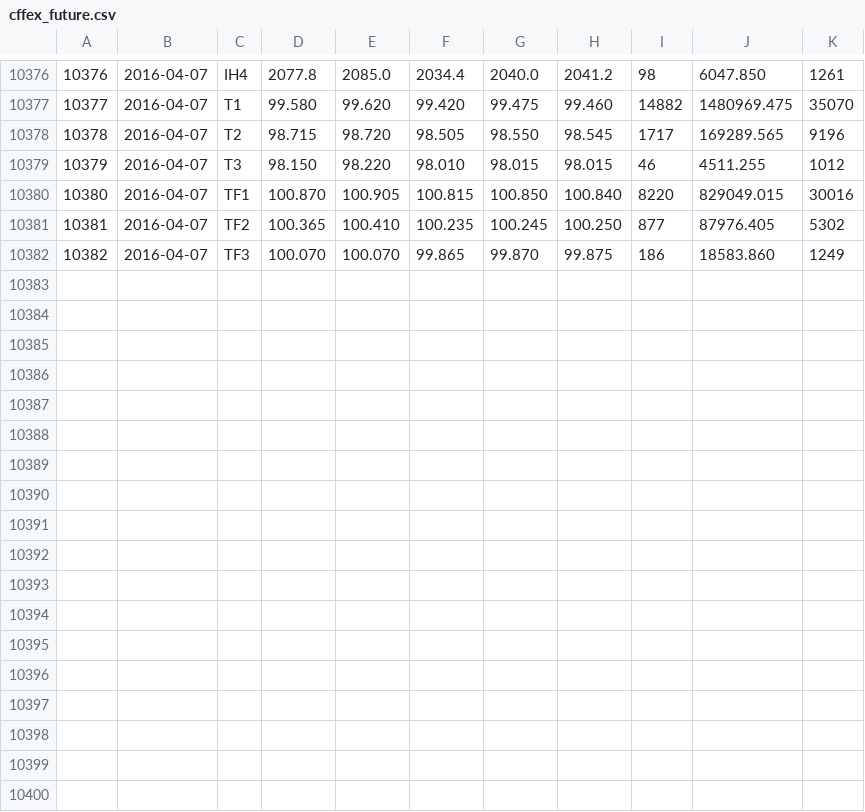
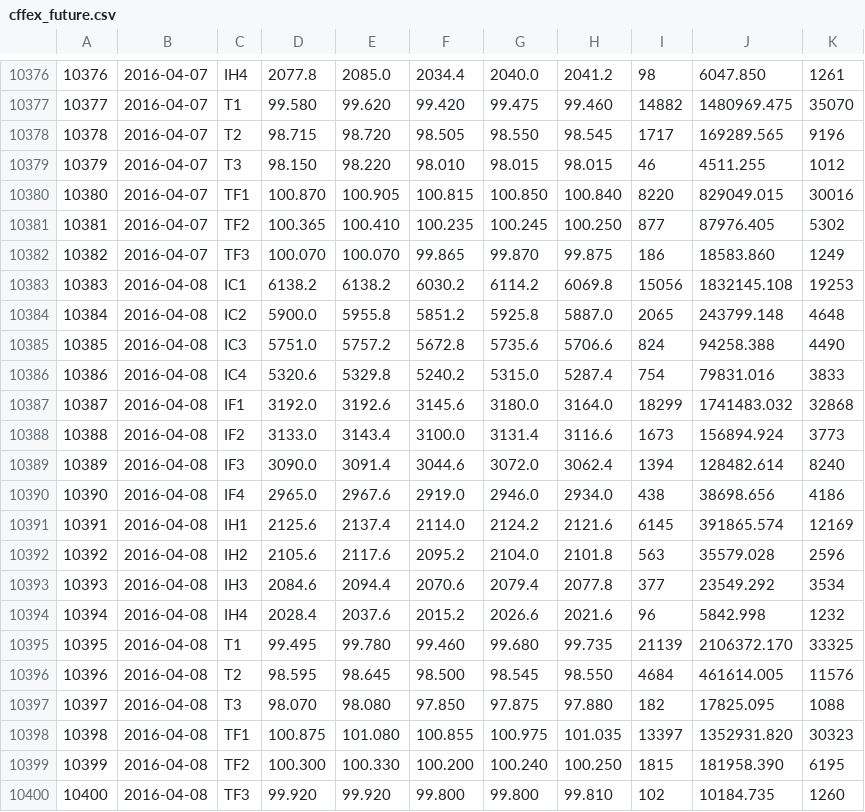
Before and after one commit to rishavloomba/rohan, a CSV file: csv/raw/cffex_future.csv, drawn as a sheet; only a part is shown, gaps mark what is left out.

```diff
--- a/csv/raw/cffex_future.csv
+++ b/csv/raw/cffex_future.csv
@@ -10382 +10382,19 @@
 10382,2016-04-07,TF3,100.070,100.070,99.865,99.870,99.875,186,18583.860,1249
+10383,2016-04-08,IC1,6138.2,6138.2,6030.2,6114.2,6069.8,15056,1832145.108,19253
+10384,2016-04-08,IC2,5900.0,5955.8,5851.2,5925.8,5887.0,2065,243799.148,4648
+10385,2016-04-08,IC3,5751.0,5757.2,5672.8,5735.6,5706.6,824,94258.388,4490
+10386,2016-04-08,IC4,5320.6,5329.8,5240.2,5315.0,5287.4,754,79831.016,3833
+10387,2016-04-08,IF1,3192.0,3192.6,3145.6,3180.0,3164.0,18299,1741483.032,32868
+10388,2016-04-08,IF2,3133.0,3143.4,3100.0,3131.4,3116.6,1673,156894.924,3773
+10389,2016-04-08,IF3,3090.0,3091.4,3044.6,3072.0,3062.4,1394,128482.614,8240
+10390,2016-04-08,IF4,2965.0,2967.6,2919.0,2946.0,2934.0,438,38698.656,4186
+10391,2016-04-08,IH1,2125.6,2137.4,2114.0,2124.2,2121.6,6145,391865.574,12169
+10392,2016-04-08,IH2,2105.6,2117.6,2095.2,2104.0,2101.8,563,35579.028,2596
+10393,2016-04-08,IH3,2084.6,2094.4,2070.6,2079.4,2077.8,377,23549.292,3534
+10394,2016-04-08,IH4,2028.4,2037.6,2015.2,2026.6,2021.6,96,5842.998,1232
+10395,2016-04-08,T1,99.495,99.780,99.460,99.680,99.735,21139,2106372.170,33325
+10396,2016-04-08,T2,98.595,98.645,98.500,98.545,98.550,4684,461614.005,11576
+10397,2016-04-08,T3,98.070,98.080,97.850,97.875,97.880,182,17825.095,1088
+10398,2016-04-08,TF1,100.875,101.080,100.855,100.975,101.035,13397,1352931.820,30323
+10399,2016-04-08,TF2,100.300,100.330,100.200,100.240,100.250,1815,181958.390,6195
+10400,2016-04-08,TF3,99.920,99.920,99.800,99.800,99.810,102,10184.735,1260
```
Also changed, not shown: csv/raw/csindex_bk_gdsyl.csv, csv/raw/csindex_bk_gxl.csv, 16 other files.
